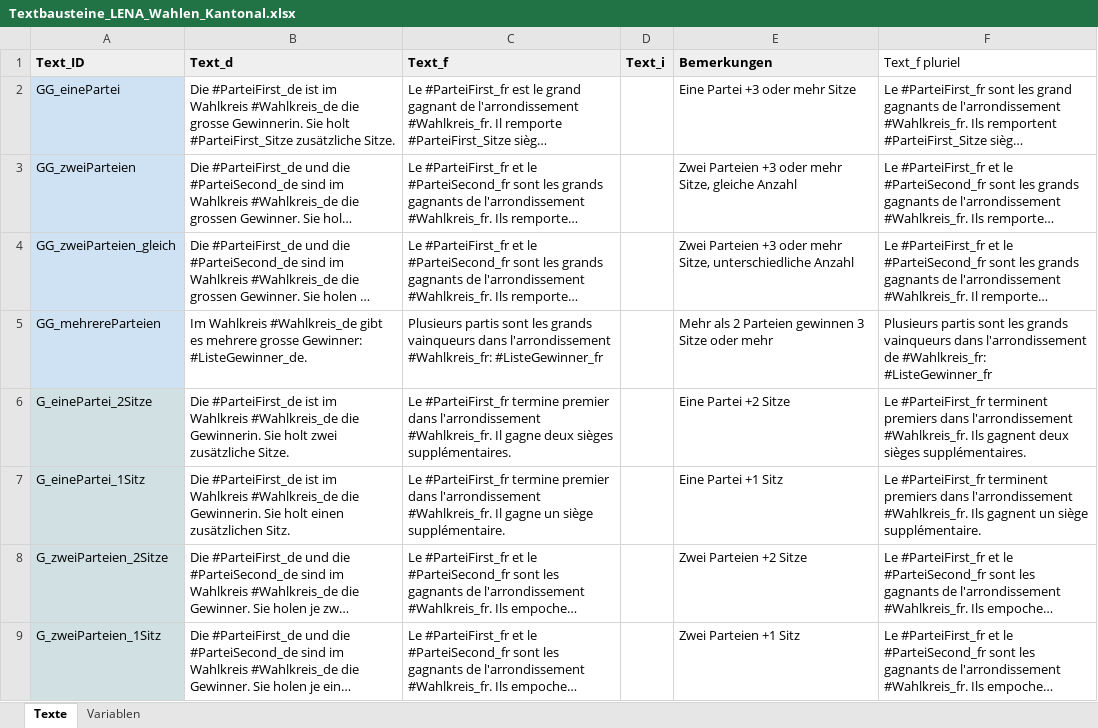
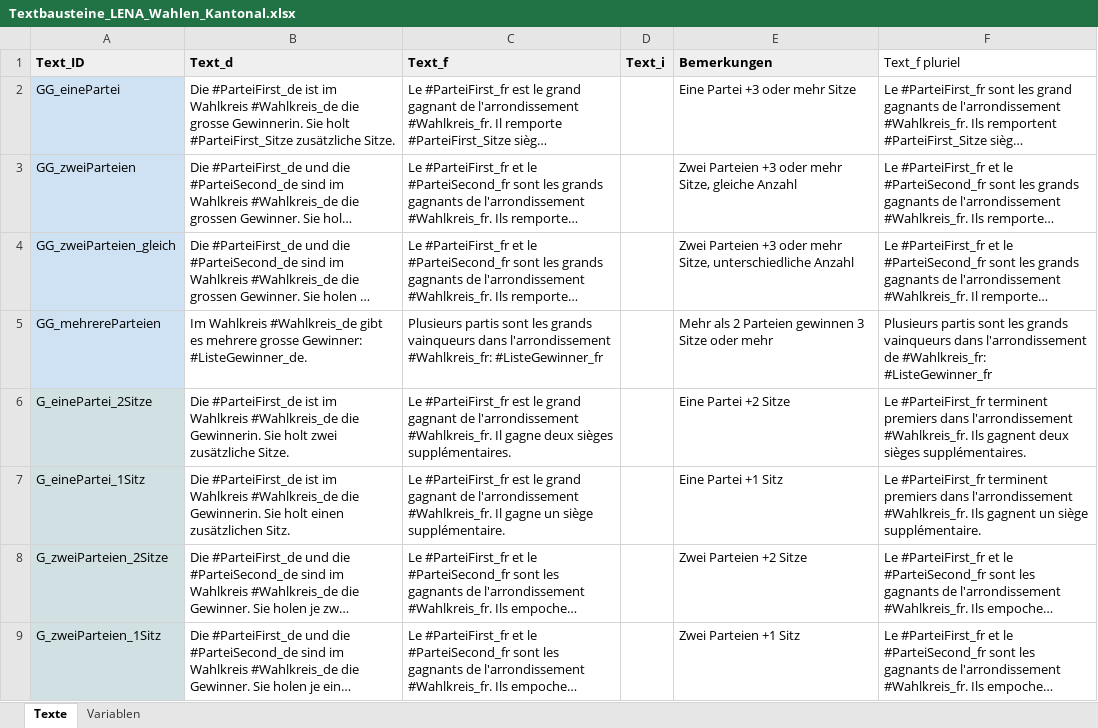
Before and after one commit to awp-finanznachrichten/lena_wahlen, an Excel workbook: Vaud_2022/Daten/Textbausteine_LENA_Wahlen_Kantonal.xlsx, sheet Texte, drawn as a sheet; only a part is shown; long unchanged cells end in …; values as stored, in another font and other column widths than the file's, no borders; the diff names each change by its address in the sheet, - before the commit and + after, or states it on an @@ line.

```diff
--- a/Vaud_2022/Daten/Textbausteine_LENA_Wahlen_Kantonal.xlsx (sheet Texte)
+++ b/Vaud_2022/Daten/Textbausteine_LENA_Wahlen_Kantonal.xlsx (sheet Texte)
-C6 (Text_f): Le #ParteiFirst_fr termine premier dans l'arrondissement #Wahlkreis_fr.…
+C6 (Text_f): Le #ParteiFirst_fr est le grand gagnant de l'arrondissement #Wahlkreis_fr.…
-C7 (Text_f): Le #ParteiFirst_fr termine premier dans l'arrondissement #Wahlkreis_fr.…
+C7 (Text_f): Le #ParteiFirst_fr est le grand gagnant de l'arrondissement #Wahlkreis_fr.…
```
Also changed, not shown: 1 other file.
